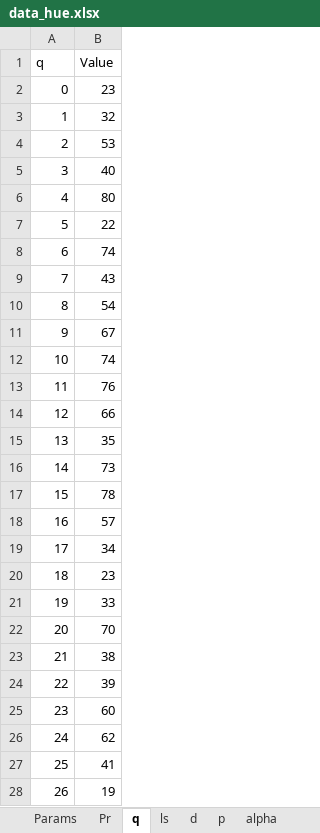
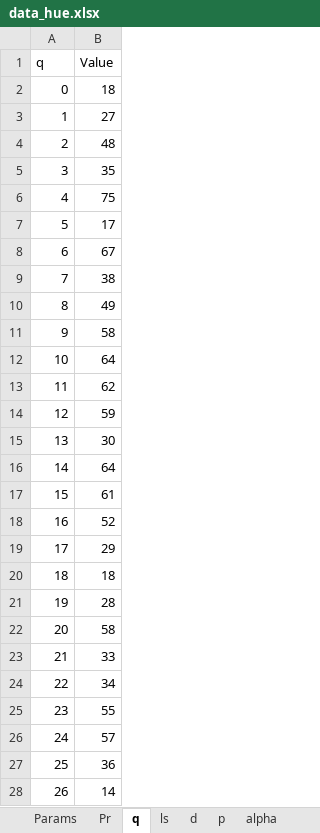
Before and after one commit to TheKienLe/Operational-Research, an Excel workbook: Flow_shop/data_hue.xlsx, sheet q, drawn as a sheet; only a part is shown; values as stored, in another font and other column widths than the file's, no borders; the diff covers the shown part only; the diff names each change by its address in the sheet, - before the commit and + after, or states it on an @@ line.

```diff
--- a/Flow_shop/data_hue.xlsx (sheet q)
+++ b/Flow_shop/data_hue.xlsx (sheet q)
-B2 (Value): 23
+B2 (Value): 18
-B3 (Value): 32
+B3 (Value): 27
-B4 (Value): 53
+B4 (Value): 48
-B5 (Value): 40
+B5 (Value): 35
-B6 (Value): 80
+B6 (Value): 75
-B7 (Value): 22
+B7 (Value): 17
-B8 (Value): 74
+B8 (Value): 67
-B9 (Value): 43
+B9 (Value): 38
-B10 (Value): 54
+B10 (Value): 49
-B11 (Value): 67
+B11 (Value): 58
-B12 (Value): 74
+B12 (Value): 64
-B13 (Value): 76
+B13 (Value): 62
-B14 (Value): 66
+B14 (Value): 59
-B15 (Value): 35
+B15 (Value): 30
-B16 (Value): 73
+B16 (Value): 64
-B17 (Value): 78
+B17 (Value): 61
-B18 (Value): 57
+B18 (Value): 52
-B19 (Value): 34
+B19 (Value): 29
-B20 (Value): 23
+B20 (Value): 18
-B21 (Value): 33
+B21 (Value): 28
-B22 (Value): 70
+B22 (Value): 58
-B23 (Value): 38
+B23 (Value): 33
-B24 (Value): 39
+B24 (Value): 34
-B25 (Value): 60
+B25 (Value): 55
-B26 (Value): 62
+B26 (Value): 57
-B27 (Value): 41
+B27 (Value): 36
-B28 (Value): 19
+B28 (Value): 14
```
Also changed, not shown: 43 edited cells elsewhere in this sheet, sheet d, sheet Params, 1 other file.
